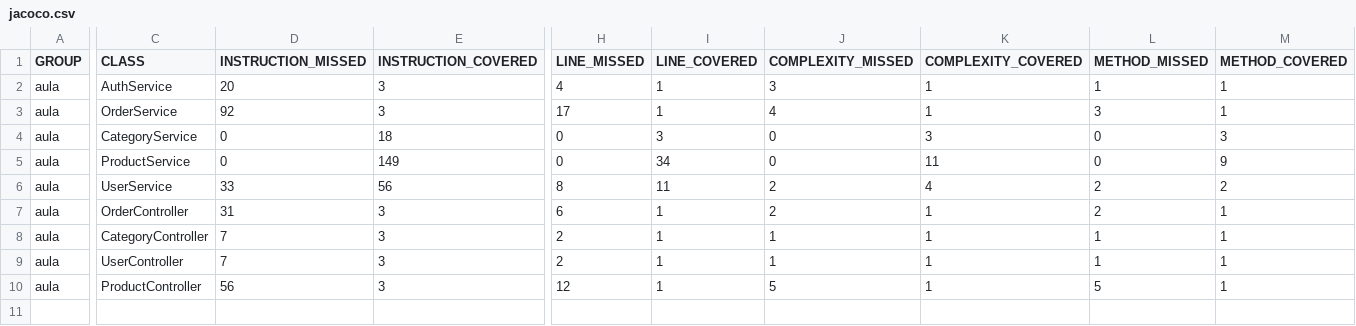
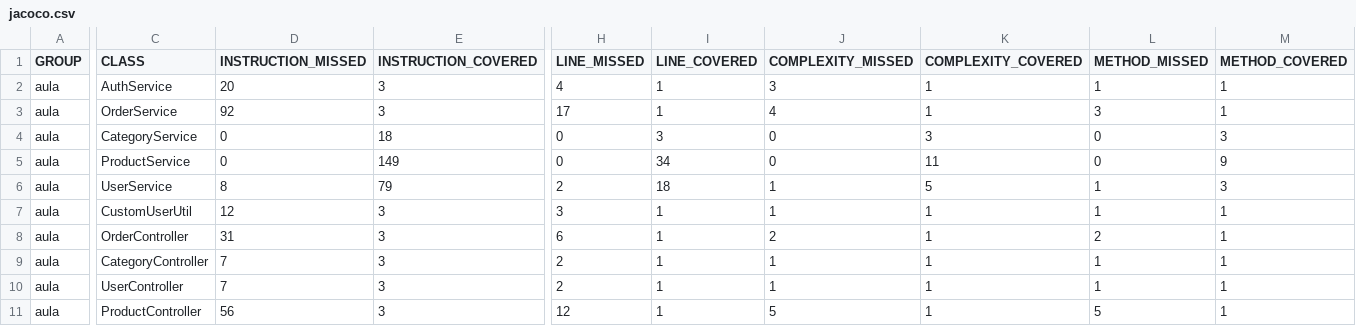
Before and after one commit to leonardovieiralvs/tests-cobertura-jacoco, a CSV file: target/jacoco-report/jacoco.csv, drawn as a sheet; only a part is shown, gaps mark what is left out; rows hold the shown columns only; the diff names each change by its address in the sheet, - before the commit and + after, or states it on an @@ line.

Commit message:
cobertura classe UserService 90%

```diff
--- a/target/jacoco-report/jacoco.csv
+++ b/target/jacoco-report/jacoco.csv
-D6 (INSTRUCTION_MISSED): 33
+D6 (INSTRUCTION_MISSED): 8
-E6 (INSTRUCTION_COVERED): 56
+E6 (INSTRUCTION_COVERED): 79
-H6 (LINE_MISSED): 8
+H6 (LINE_MISSED): 2
-I6 (LINE_COVERED): 11
+I6 (LINE_COVERED): 18
-J6 (COMPLEXITY_MISSED): 2
+J6 (COMPLEXITY_MISSED): 1
-K6 (COMPLEXITY_COVERED): 4
+K6 (COMPLEXITY_COVERED): 5
-L6 (METHOD_MISSED): 2
+L6 (METHOD_MISSED): 1
-M6 (METHOD_COVERED): 2
+M6 (METHOD_COVERED): 3
+row 7: aula | CustomUserUtil | 12 | 3 | 3 | 1 | 1 | 1 | 1 | 1
```
Also changed, not shown: 28 other files.
